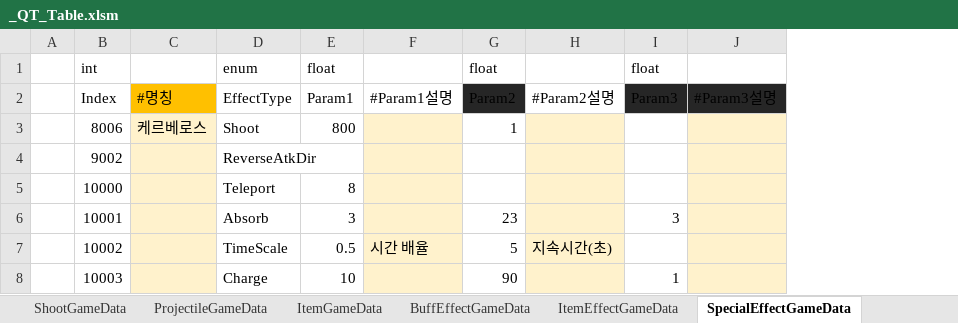
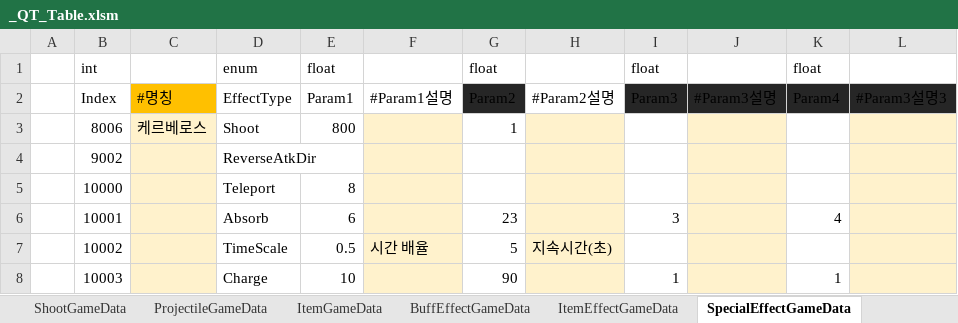
Before and after one commit to Cuty444/QT_Proto, an Excel workbook: _GameData/_QT_Table.xlsm, sheet SpecialEffectGameData, drawn as a sheet; values as stored, in another font and other column widths than the file's, no borders; table styles not drawn; the diff names each change by its address in the sheet, - before the commit and + after, or states it on an @@ line.

```diff
--- a/_GameData/_QT_Table.xlsm (sheet SpecialEffectGameData)
+++ b/_GameData/_QT_Table.xlsm (sheet SpecialEffectGameData)
+column K, rows 1-8: float | Param4 |  |  |  | 4 |  | 1
+column L, row 2: #Param3설명3
-E6: 3
+E6: 6
```
Also changed, not shown: sheet ItemGameData, sheet BuffEffectGameData, sheet ItemEffectGameData, sheet ProjectileGameData, charts or pictures, 8 other files.
